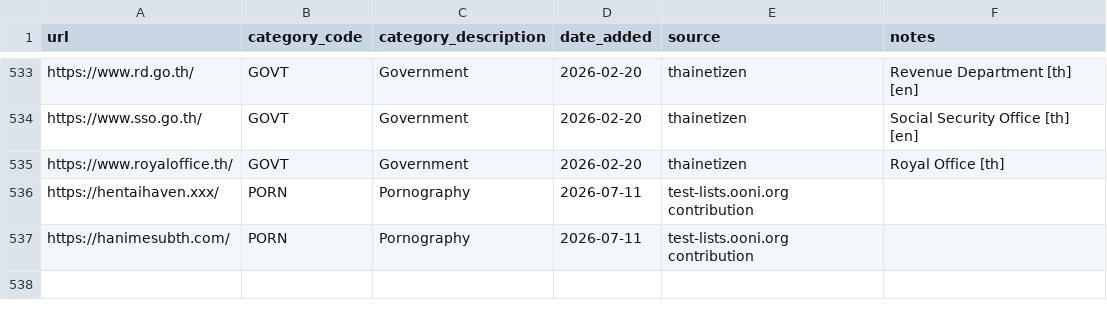
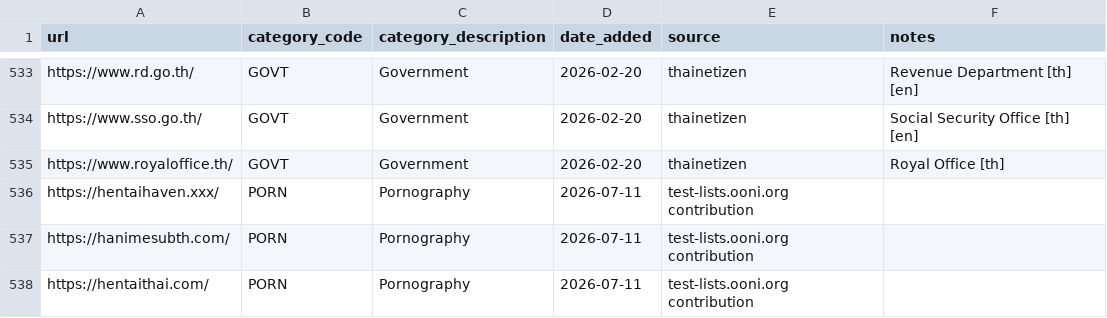
Before and after one commit to ooni/test-lists, a CSV file: lists/th.csv, drawn as a sheet; only a part is shown, gaps mark what is left out; the diff names each change by its address in the sheet, - before the commit and + after, or states it on an @@ line.

Commit message:
Added https://hentaithai.com/ to TH.csv

```diff
--- a/lists/th.csv
+++ b/lists/th.csv
+row 538: https://hentaithai.com/ | PORN | Pornography | 2026-07-11 | test-lists.ooni.org contribution
```
